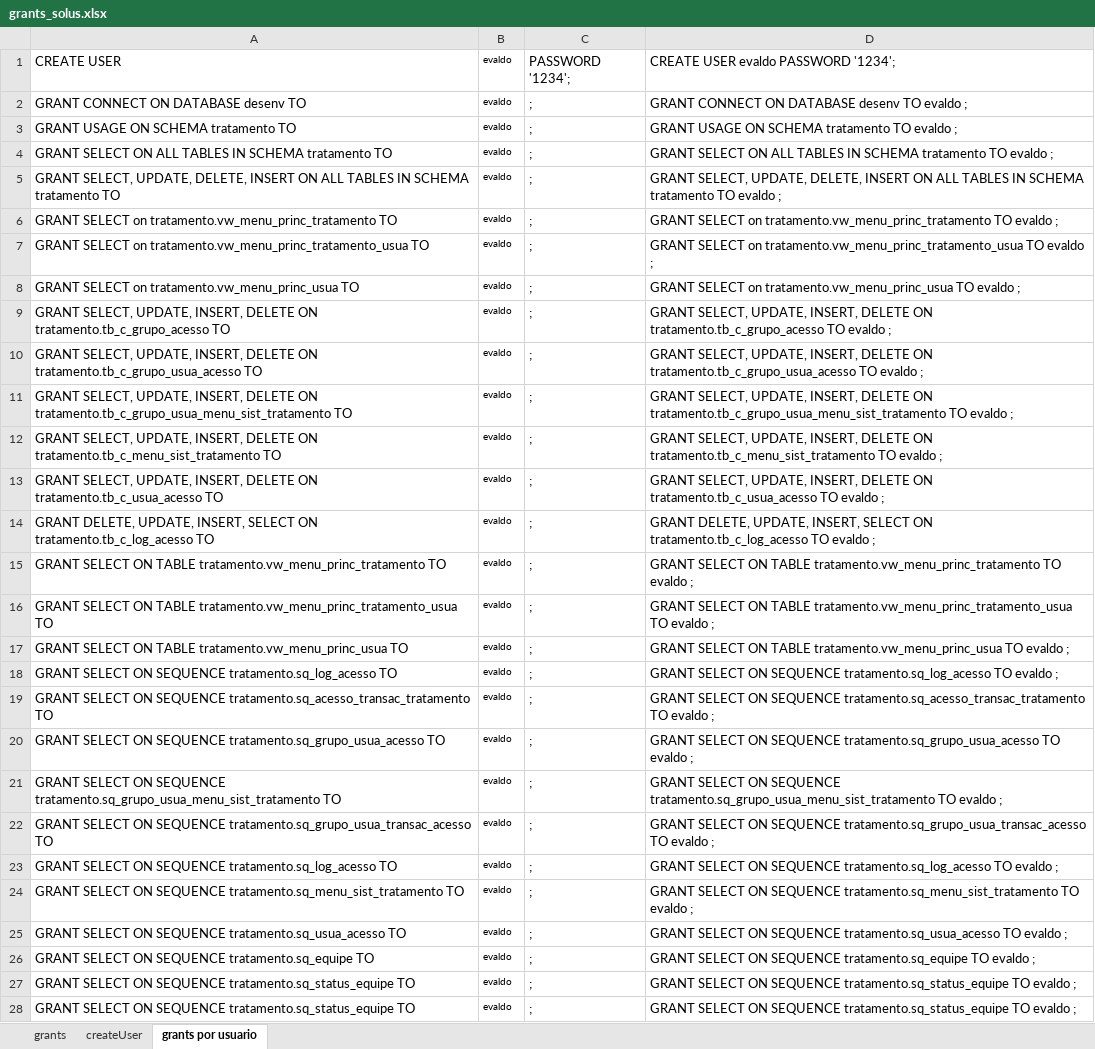
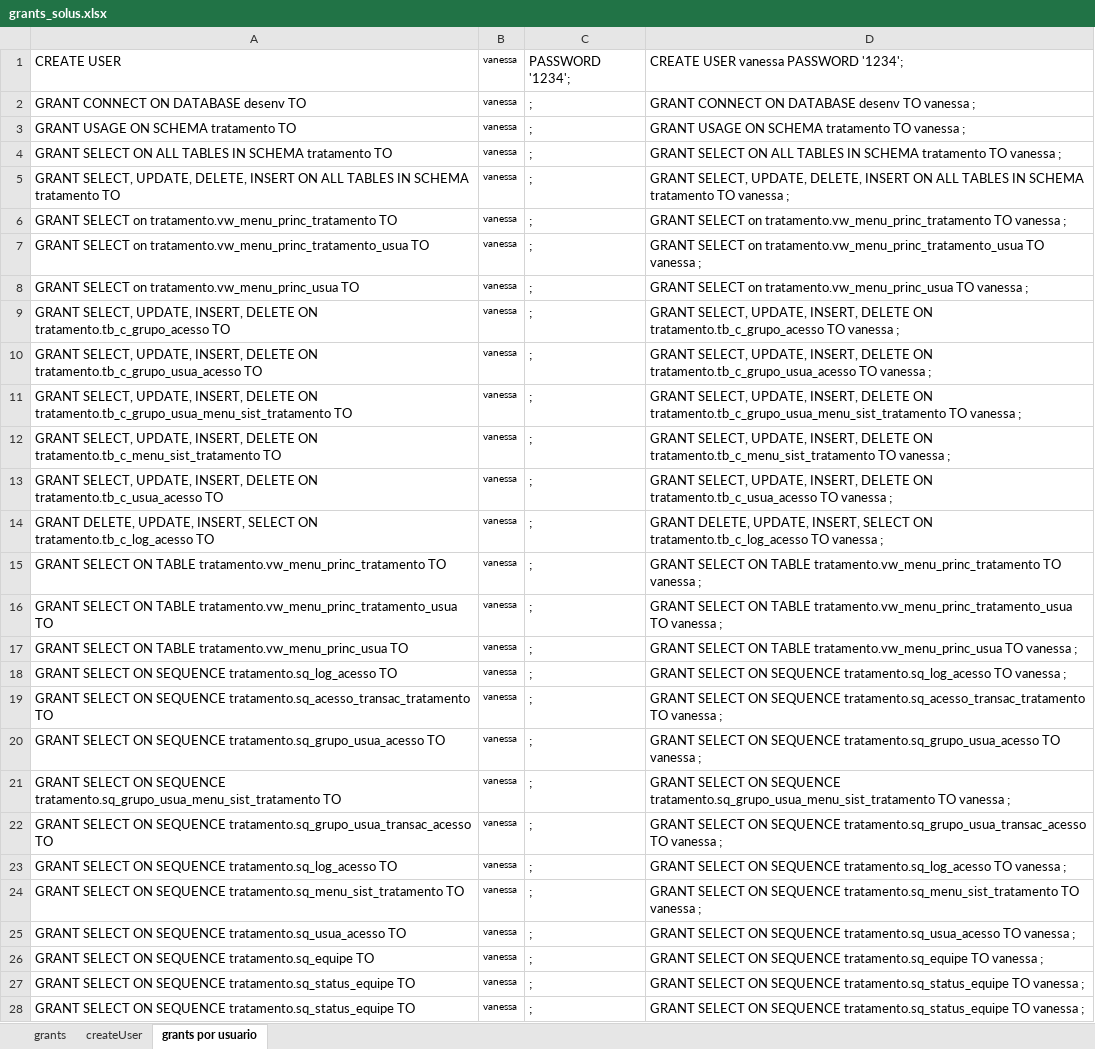
Before and after one commit to evaldo/solusremoto, an Excel workbook: script_base_dados/grants_solus.xlsx, sheet grants por usuario, drawn as a sheet; only a part is shown; values as stored, in another font and other column widths than the file's, no borders; the diff covers the shown part only; the diff names each change by its address in the sheet, - before the commit and + after, or states it on an @@ line.

Commit message:
Atualização de banco de dados

```diff
--- a/script_base_dados/grants_solus.xlsx (sheet grants por usuario)
+++ b/script_base_dados/grants_solus.xlsx (sheet grants por usuario)
-B1:B28: evaldo
+B1:B28: vanessa
-D1: CREATE USER evaldo PASSWORD '1234';
+D1: CREATE USER vanessa PASSWORD '1234';
-D2: GRANT CONNECT ON DATABASE desenv TO evaldo ;
+D2: GRANT CONNECT ON DATABASE desenv TO vanessa ;
-D3: GRANT USAGE ON SCHEMA tratamento TO evaldo ;
+D3: GRANT USAGE ON SCHEMA tratamento TO vanessa ;
-D4: …tratamento TO evaldo ;
+D4: …tratamento TO vanessa ;
-D5: …tratamento TO evaldo ;
+D5: …tratamento TO vanessa ;
-D6: …tratamento.vw_menu_princ_tratamento TO evaldo ;
+D6: …tratamento.vw_menu_princ_tratamento TO vanessa ;
-D7: …tratamento.vw_menu_princ_tratamento_usua TO evaldo ;
+D7: …tratamento.vw_menu_princ_tratamento_usua TO vanessa ;
-D8: …tratamento.vw_menu_princ_usua TO evaldo ;
+D8: …tratamento.vw_menu_princ_usua TO vanessa ;
-D9: …tratamento.tb_c_grupo_acesso TO evaldo ;
+D9: …tratamento.tb_c_grupo_acesso TO vanessa ;
-D10: …tratamento.tb_c_grupo_usua_acesso TO evaldo ;
+D10: …tratamento.tb_c_grupo_usua_acesso TO vanessa ;
-D11: …tratamento.tb_c_grupo_usua_menu_sist_tratamento TO evaldo ;
+D11: …tratamento.tb_c_grupo_usua_menu_sist_tratamento TO vanessa ;
-D12: …tratamento.tb_c_menu_sist_tratamento TO evaldo ;
+D12: …tratamento.tb_c_menu_sist_tratamento TO vanessa ;
-D13: …tratamento.tb_c_usua_acesso TO evaldo ;
+D13: …tratamento.tb_c_usua_acesso TO vanessa ;
-D14: …tratamento.tb_c_log_acesso TO evaldo ;
+D14: …tratamento.tb_c_log_acesso TO vanessa ;
-D15: …tratamento.vw_menu_princ_tratamento TO evaldo ;
+D15: …tratamento.vw_menu_princ_tratamento TO vanessa ;
-D16: …tratamento.vw_menu_princ_tratamento_usua TO evaldo ;
+D16: …tratamento.vw_menu_princ_tratamento_usua TO vanessa ;
-D17: …tratamento.vw_menu_princ_usua TO evaldo ;
+D17: …tratamento.vw_menu_princ_usua TO vanessa ;
-D18: …tratamento.sq_log_acesso TO evaldo ;
+D18: …tratamento.sq_log_acesso TO vanessa ;
-D19: …tratamento.sq_acesso_transac_tratamento TO evaldo ;
+D19: …tratamento.sq_acesso_transac_tratamento TO vanessa ;
-D20: …tratamento.sq_grupo_usua_acesso TO evaldo ;
+D20: …tratamento.sq_grupo_usua_acesso TO vanessa ;
-D21: …tratamento.sq_grupo_usua_menu_sist_tratamento TO evaldo ;
+D21: …tratamento.sq_grupo_usua_menu_sist_tratamento TO vanessa ;
-D22: …tratamento.sq_grupo_usua_transac_acesso TO evaldo ;
+D22: …tratamento.sq_grupo_usua_transac_acesso TO vanessa ;
-D23: …tratamento.sq_log_acesso TO evaldo ;
+D23: …tratamento.sq_log_acesso TO vanessa ;
-D24: …tratamento.sq_menu_sist_tratamento TO evaldo ;
+D24: …tratamento.sq_menu_sist_tratamento TO vanessa ;
-D25: …tratamento.sq_usua_acesso TO evaldo ;
+D25: …tratamento.sq_usua_acesso TO vanessa ;
-D26: …tratamento.sq_equipe TO evaldo ;
+D26: …tratamento.sq_equipe TO vanessa ;
-D27:D28: …tratamento.sq_status_equipe TO evaldo ;
+D27:D28: …tratamento.sq_status_equipe TO vanessa ;
```
Also changed, not shown: 14 edited cells elsewhere in this sheet, 9 other files.
